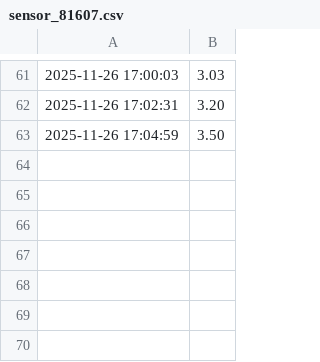
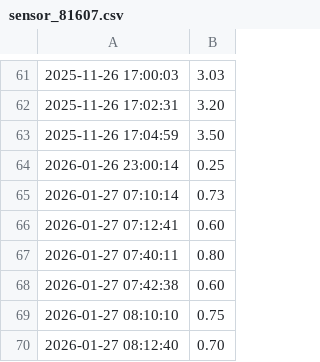
Before and after one commit to VolkerMuenchen/gptLuftAPI, a CSV file: data/sensor_81607.csv, drawn as a sheet; only a part is shown, gaps mark what is left out; the diff names each change by its address in the sheet, - before the commit and + after, or states it on an @@ line.

```diff
--- a/data/sensor_81607.csv
+++ b/data/sensor_81607.csv
+row 64: 2026-01-26 23:00:14 | 0.25
+row 65: 2026-01-27 07:10:14 | 0.73
+row 66: 2026-01-27 07:12:41 | 0.60
+row 67: 2026-01-27 07:40:11 | 0.80
+row 68: 2026-01-27 07:42:38 | 0.60
+row 69: 2026-01-27 08:10:10 | 0.75
+row 70: 2026-01-27 08:12:40 | 0.70
```
Also changed, not shown: data/sensor_30525.csv, 10 other files.
